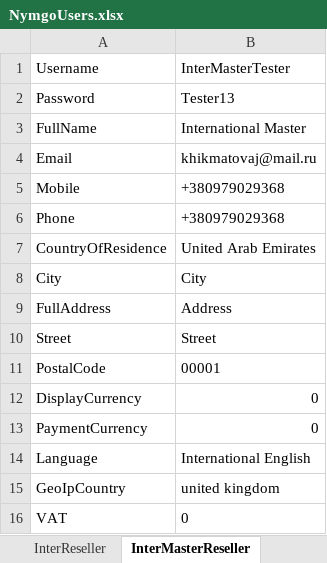
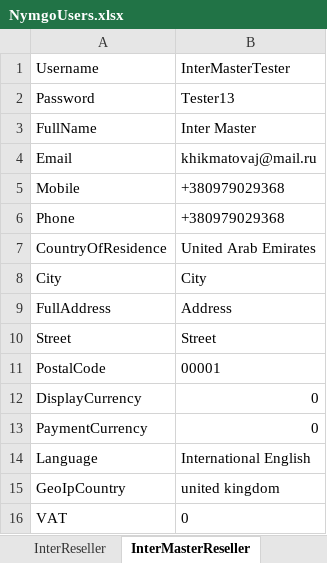
Before and after one commit to Sannichi/workTemp, an Excel workbook: NymgoUsers.xlsx, sheet InterMasterReseller, drawn as a sheet; values as stored, in another font and other column widths than the file's, no borders; the diff names each change by its address in the sheet, - before the commit and + after, or states it on an @@ line.

```diff
--- a/NymgoUsers.xlsx (sheet InterMasterReseller)
+++ b/NymgoUsers.xlsx (sheet InterMasterReseller)
-B3: International Master
+B3: Inter Master
```
Also changed, not shown: sheet TestAccountsInfo, Transactions.xlsx, 52 other files.
